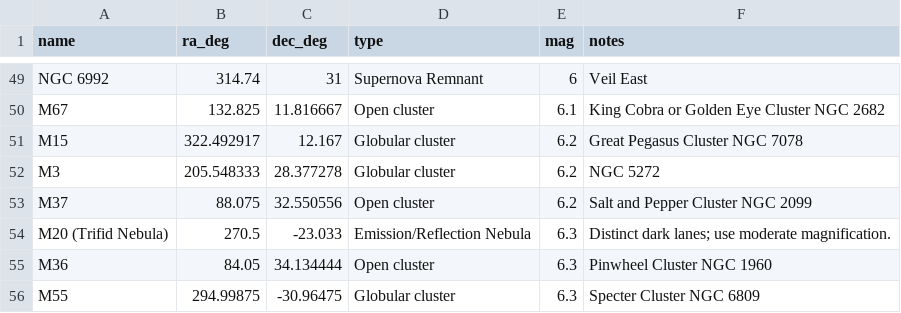
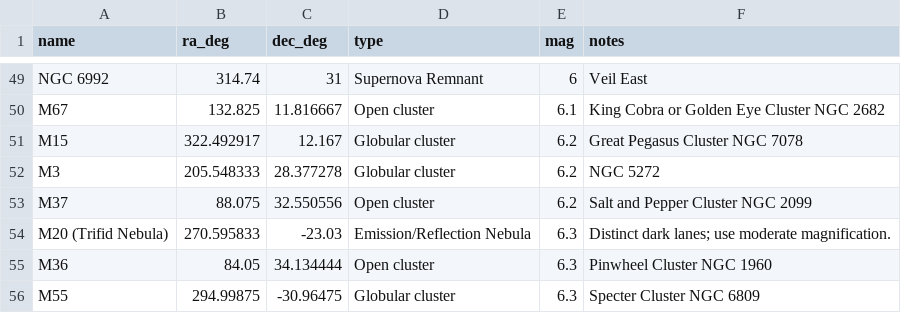
Before and after one commit to educationfutures/star-party-planner, a CSV file: extended_targets.csv, drawn as a sheet; only a part is shown, gaps mark what is left out.

Commit message:
Update extended_targets.csv

```diff
--- a/extended_targets.csv
+++ b/extended_targets.csv
@@ -53,3 +53,3 @@ M3,205.548333,28.377278,Globular cluster,6.2,NGC 5272
 M37,88.075,32.550556,Open cluster,6.2,Salt and Pepper Cluster NGC 2099
-M20 (Trifid Nebula),270.5,-23.033,Emission/Reflection Nebula,6.3,Distinct dark lanes; use moderate magnification.
+M20 (Trifid Nebula),270.595833,-23.03,Emission/Reflection Nebula,6.3,Distinct dark lanes; use moderate magnification.
 M36,84.05,34.134444,Open cluster,6.3,Pinwheel Cluster NGC 1960
```
